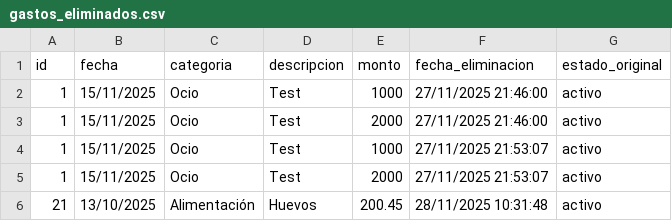
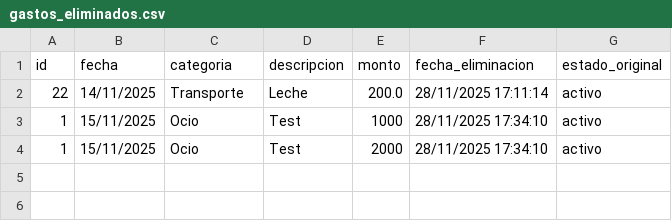
Before and after one commit to macarenageorgina/TrabajoPracticoFinal, a CSV file: gastos_eliminados.csv, drawn as a sheet.

Commit message:
integración de categorias

```diff
--- a/gastos_eliminados.csv
+++ b/gastos_eliminados.csv
@@ -1,6 +1,4 @@
 id,fecha,categoria,descripcion,monto,fecha_eliminacion,estado_original
-1,15/11/2025,Ocio,Test,1000,27/11/2025 21:46:00,activo
-1,15/11/2025,Ocio,Test,2000,27/11/2025 21:46:00,activo
-1,15/11/2025,Ocio,Test,1000,27/11/2025 21:53:07,activo
-1,15/11/2025,Ocio,Test,2000,27/11/2025 21:53:07,activo
-21,13/10/2025,Alimentación,Huevos,200.45,28/11/2025 10:31:48,activo
+22,14/11/2025,Transporte,Leche,200.0,28/11/2025 17:11:14,activo
+1,15/11/2025,Ocio,Test,1000,28/11/2025 17:34:10,activo
+1,15/11/2025,Ocio,Test,2000,28/11/2025 17:34:10,activo
```
Also changed, not shown: gastos.csv, 6 other files.
